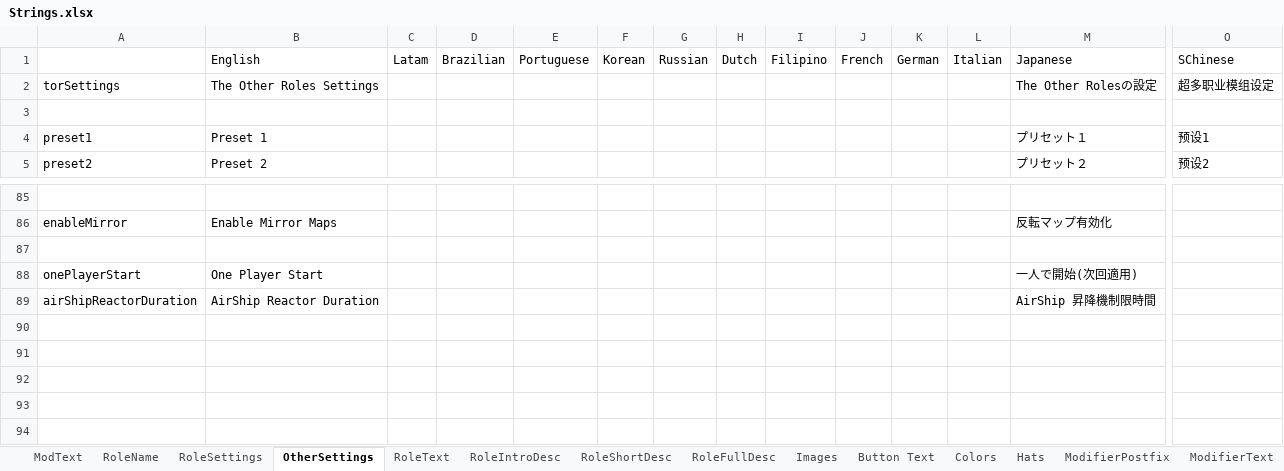
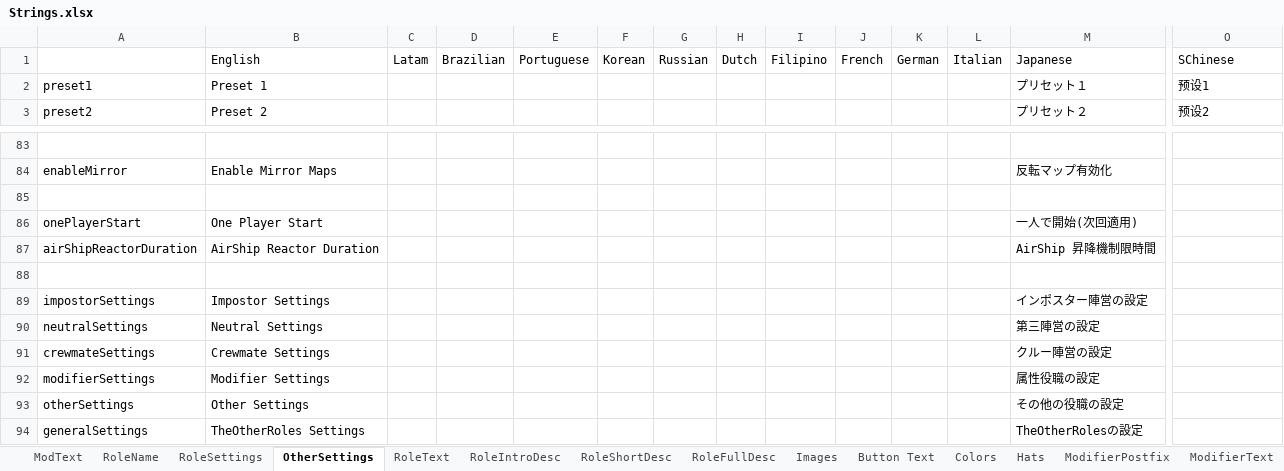
Before and after one commit to reitou-mugicha/TheOtherRolesGM-KiyoMugi-Edition, an Excel workbook: Strings.xlsx, sheet OtherSettings, drawn as a sheet; only a part is shown, gaps mark what is left out; values as stored, in another font and other column widths than the file's, no borders; removed rows and columns are numbered as before the commit, all else as after; rows hold the shown columns only; the diff names each change by its address in the sheet, - before the commit and + after, or states it on an @@ line.

```diff
--- a/Strings.xlsx (sheet OtherSettings)
+++ b/Strings.xlsx (sheet OtherSettings)
-row 2: torSettings | The Other Roles Settings |  |  |  |  |  |  |  |  |  |  | The Other Rolesの設定 | 超多职业模组设定
-row 3: (empty)
+row 88: (empty)
+row 89: impostorSettings | Impostor Settings |  |  |  |  |  |  |  |  |  |  | インポスター陣営の設定
+row 90: neutralSettings | Neutral Settings |  |  |  |  |  |  |  |  |  |  | 第三陣営の設定
+row 91: crewmateSettings | Crewmate Settings |  |  |  |  |  |  |  |  |  |  | クルー陣営の設定
+row 92: modifierSettings | Modifier Settings |  |  |  |  |  |  |  |  |  |  | 属性役職の設定
+row 93: otherSettings | Other Settings |  |  |  |  |  |  |  |  |  |  | その他の役職の設定
+row 94: generalSettings | TheOtherRoles Settings |  |  |  |  |  |  |  |  |  |  | TheOtherRolesの設定
```
Also changed, not shown: 1 other file.
